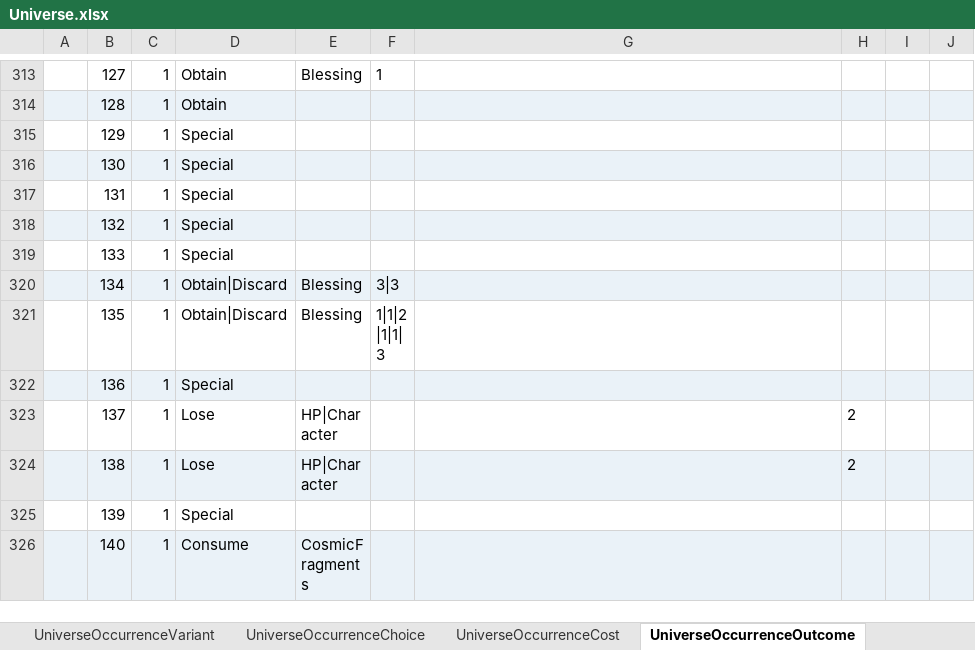
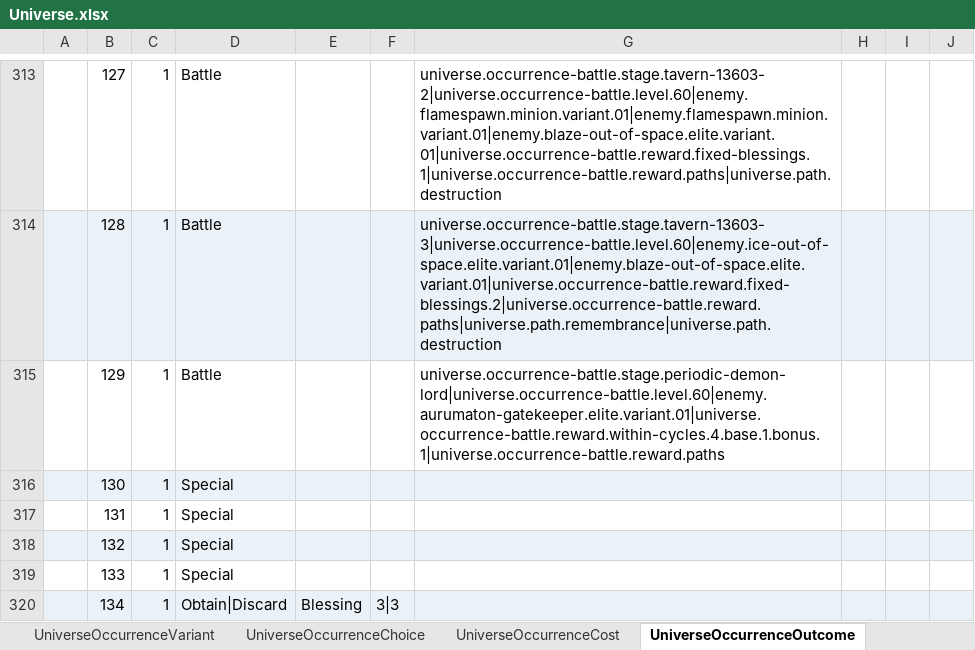
Before and after one commit to realm-labs/starclock, an Excel workbook: config/data/Universe.xlsx, sheet UniverseOccurrenceOutcome, drawn as a sheet; only a part is shown, gaps mark what is left out; the shorter side is filled out with more unchanged rows; values as stored, in another font and other column widths than the file's, no borders; the diff covers the shown part only; the diff names each change by its address in the sheet, - before the commit and + after, or states it on an @@ line.

Commit message:
feat(universe): execute occurrence partition S06

```diff
--- a/config/data/Universe.xlsx (sheet UniverseOccurrenceOutcome)
+++ b/config/data/Universe.xlsx (sheet UniverseOccurrenceOutcome)
-D313:D314: Obtain
+D313:D314: Battle
-E313: Blessing
+E313: (empty)
-F313: 1
+F313: (empty)
-G313: (empty)
+G313: universe.occurrence-battle.stage.tavern-13603-2|universe.occurrence-battle.level.60|enemy.flamespawn.minion.variant.01|enemy.flamespawn.minion.variant.01|enemy.blaze-out-of-space.elite.variant.01|universe.occurrence-battle.reward.fixed-blessings.1|universe.occurrence-battle.reward.paths|universe.path.destruction
-G314: (empty)
+G314: universe.occurrence-battle.stage.tavern-13603-3|universe.occurrence-battle.level.60|enemy.ice-out-of-space.elite.variant.01|enemy.blaze-out-of-space.elite.variant.01|universe.occurrence-battle.reward.fixed-blessings.2|universe.occurrence-battle.reward.paths|universe.path.remembrance|universe.path.destruction
-D315: Special
+D315: Battle
-G315: (empty)
+G315: universe.occurrence-battle.stage.periodic-demon-lord|universe.occurrence-battle.level.60|enemy.aurumaton-gatekeeper.elite.variant.01|universe.occurrence-battle.reward.within-cycles.4.base.1.bonus.1|universe.occurrence-battle.reward.paths
```
Also changed, not shown: 42 edited cells elsewhere in this sheet, sheet UniverseOccurrenceCost, sheet UniverseProfile, config/data/UniverseEvidence.xlsx, 48 other files.
